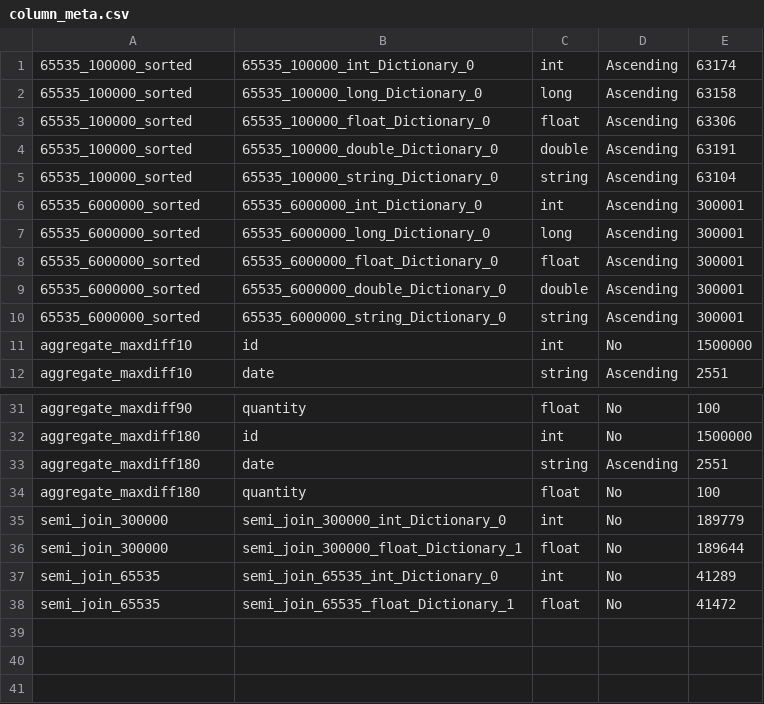
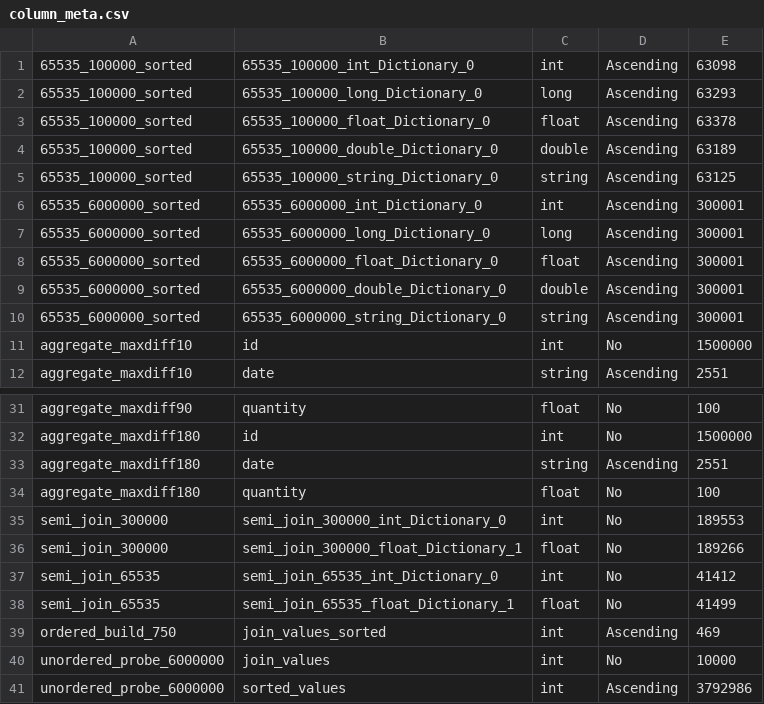
Before and after one commit to hyrise/hyrise, a CSV file: data/calibration/column_meta.csv, drawn as a sheet; only a part is shown, gaps mark what is left out.

```diff
--- a/data/calibration/column_meta.csv
+++ b/data/calibration/column_meta.csv
@@ -1,6 +1,6 @@
-"65535_100000_sorted","65535_100000_int_Dictionary_0","int","Ascending",63174
-"65535_100000_sorted","65535_100000_long_Dictionary_0","long","Ascending",63158
-"65535_100000_sorted","65535_100000_float_Dictionary_0","float","Ascending",63306
-"65535_100000_sorted","65535_100000_double_Dictionary_0","double","Ascending",63191
-"65535_100000_sorted","65535_100000_string_Dictionary_0","string","Ascending",63104
+"65535_100000_sorted","65535_100000_int_Dictionary_0","int","Ascending",63098
+"65535_100000_sorted","65535_100000_long_Dictionary_0","long","Ascending",63293
+"65535_100000_sorted","65535_100000_float_Dictionary_0","float","Ascending",63378
+"65535_100000_sorted","65535_100000_double_Dictionary_0","double","Ascending",63189
+"65535_100000_sorted","65535_100000_string_Dictionary_0","string","Ascending",63125
 "65535_6000000_sorted","65535_6000000_int_Dictionary_0","int","Ascending",300001
@@ -34,5 +34,8 @@
 "aggregate_maxdiff180","quantity","float","No",100
-"semi_join_300000","semi_join_300000_int_Dictionary_0","int","No",189779
-"semi_join_300000","semi_join_300000_float_Dictionary_1","float","No",189644
-"semi_join_65535","semi_join_65535_int_Dictionary_0","int","No",41289
-"semi_join_65535","semi_join_65535_float_Dictionary_1","float","No",41472
+"semi_join_300000","semi_join_300000_int_Dictionary_0","int","No",189553
+"semi_join_300000","semi_join_300000_float_Dictionary_1","float","No",189266
+"semi_join_65535","semi_join_65535_int_Dictionary_0","int","No",41412
+"semi_join_65535","semi_join_65535_float_Dictionary_1","float","No",41499
+"ordered_build_750","join_values_sorted","int","Ascending",469
+"unordered_probe_6000000","join_values","int","No",10000
+"unordered_probe_6000000","sorted_values","int","Ascending",3792986
```
Also changed, not shown: data/calibration/aggregates.csv, data/calibration/table_meta.csv, 8 other files.
